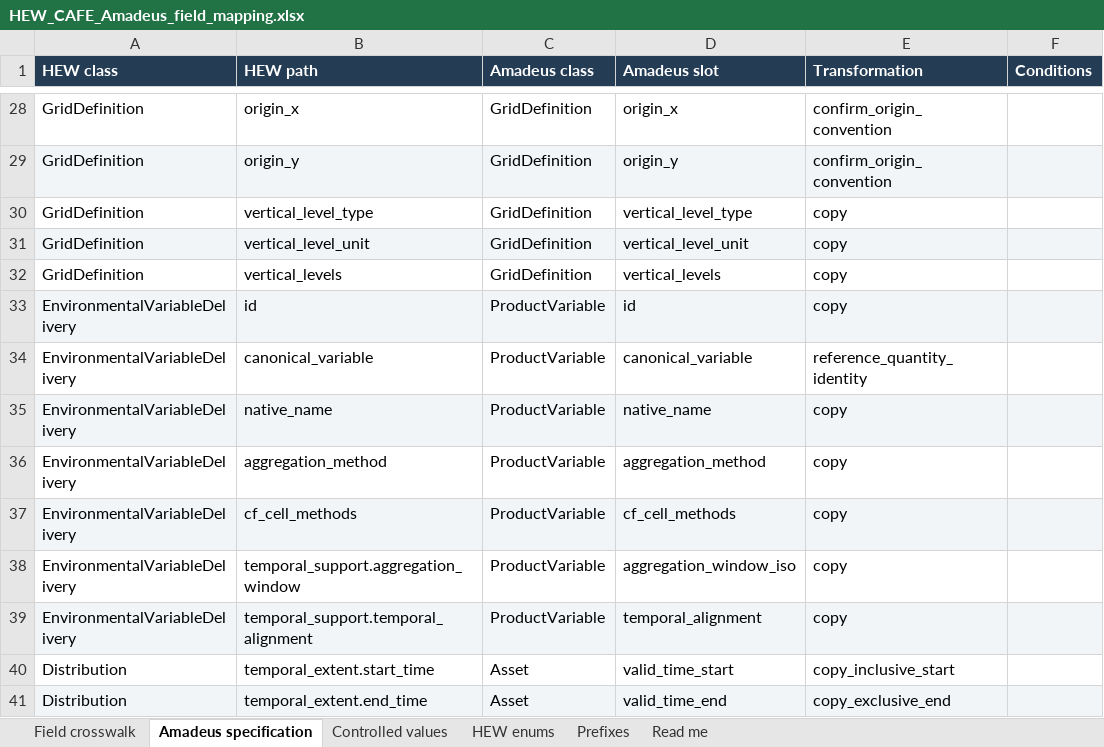
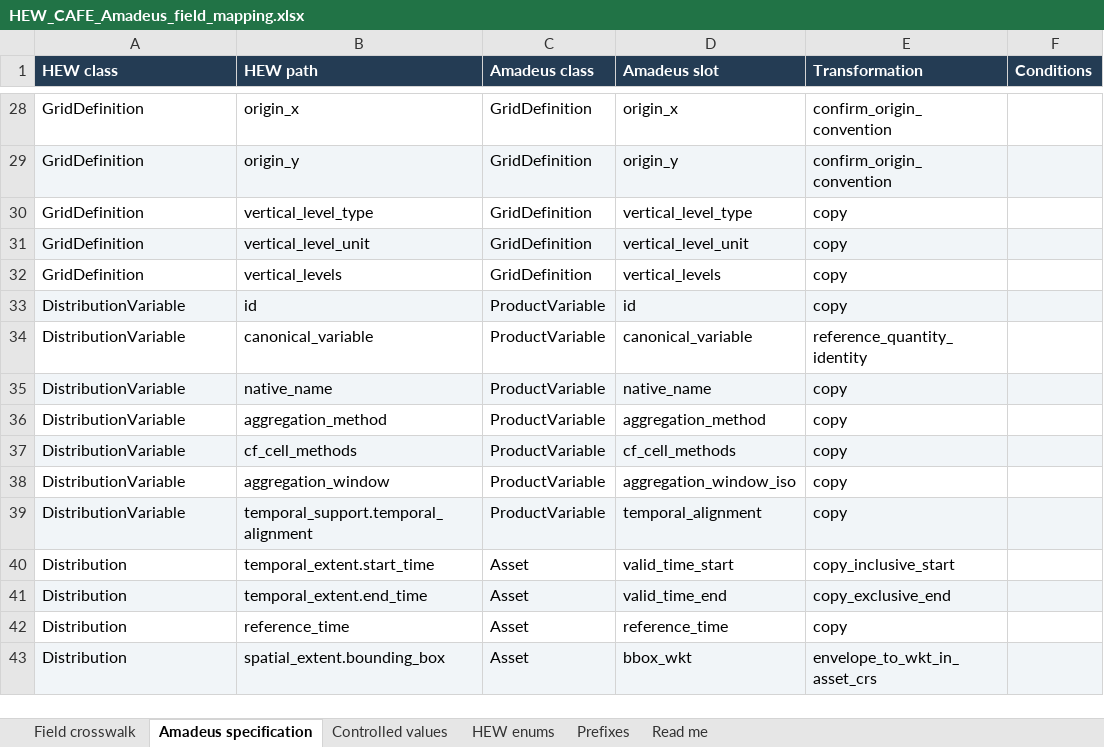
Before and after one commit to NIEHS/accel-dataverse-hew, an Excel workbook: output/cross_mapping/HEW_CAFE_Amadeus_field_mapping.xlsx, sheet Amadeus specification, drawn as a sheet; only a part is shown, gaps mark what is left out; the shorter side is filled out with more unchanged rows; values as stored, in another font and other column widths than the file's, no borders; table styles not drawn; the diff names each change by its address in the sheet, - before the commit and + after, or states it on an @@ line.

Commit message:
keep only canonical variables (if present) in catalog

```diff
--- a/output/cross_mapping/HEW_CAFE_Amadeus_field_mapping.xlsx (sheet Amadeus specification)
+++ b/output/cross_mapping/HEW_CAFE_Amadeus_field_mapping.xlsx (sheet Amadeus specification)
-A33:A39 (HEW class): EnvironmentalVariableDelivery
+A33:A39 (HEW class): DistributionVariable
-B38 (HEW path): temporal_support.aggregation_window
+B38 (HEW path): aggregation_window
```
Also changed, not shown: sheet Field crosswalk, sheet Controlled values, 9 other files.
